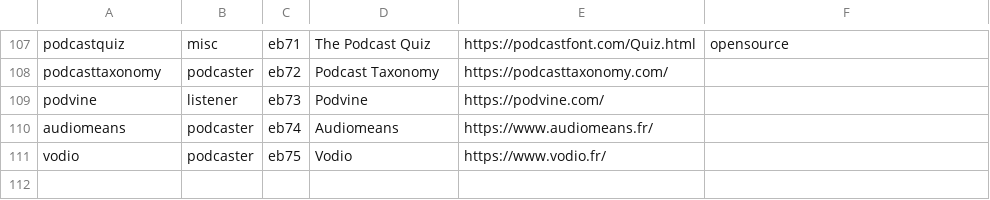
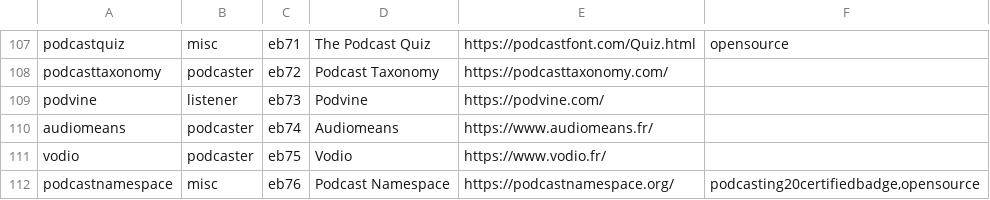
Before and after one commit to leoherzog/podcastfont, a CSV file: src/character-map/PodcastFont.csv, drawn as a sheet; only a part is shown, gaps mark what is left out.

Commit message:
Add the Podcast Namespace logo

```diff
--- a/src/character-map/PodcastFont.csv
+++ b/src/character-map/PodcastFont.csv
@@ -111 +111,2 @@ audiomeans;podcaster;eb74;Audiomeans;https://www.audiomeans.fr/;
 vodio;podcaster;eb75;Vodio;https://www.vodio.fr/;
+podcastnamespace;misc;eb76;Podcast Namespace;https://podcastnamespace.org/;podcasting20certifiedbadge,opensource
```
Also changed, not shown: 1 other file.
